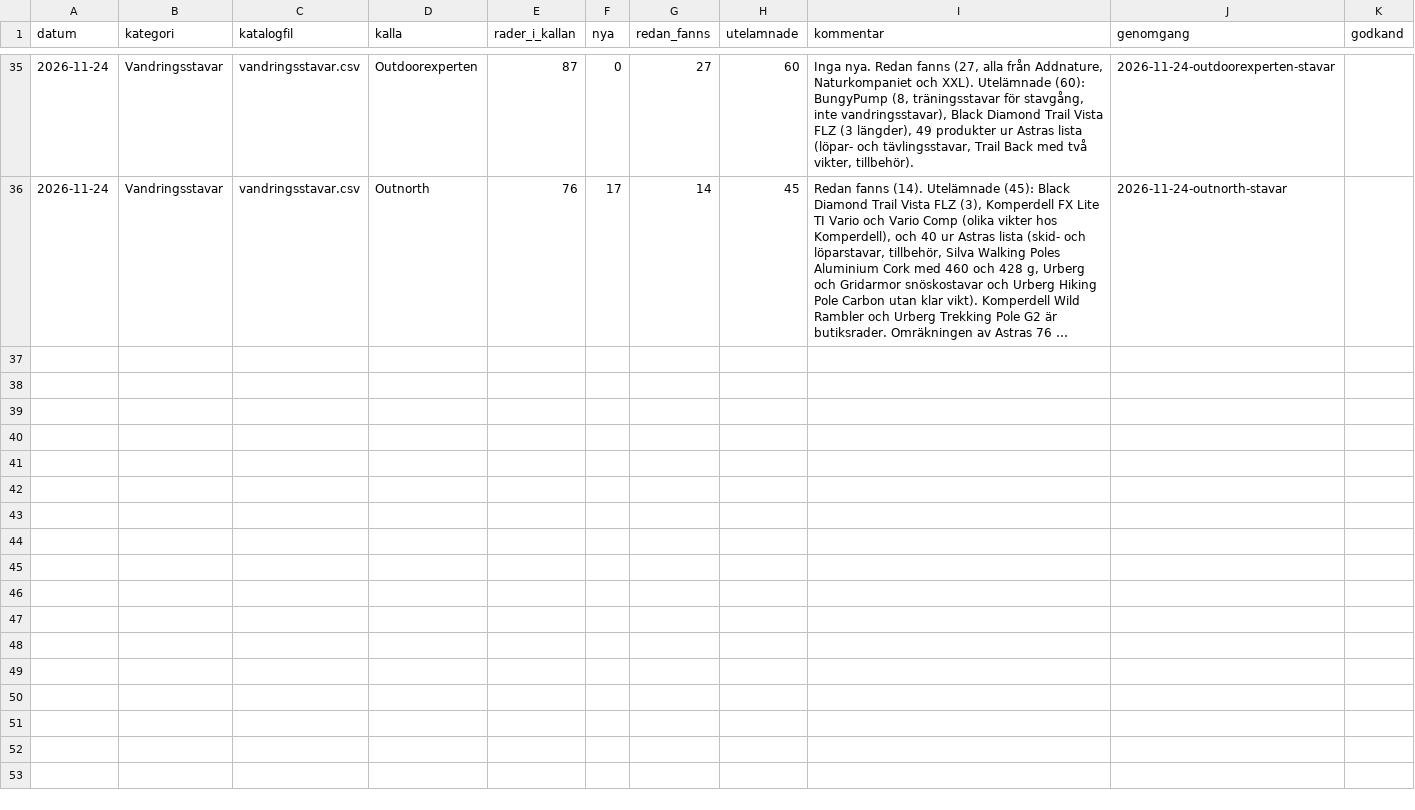
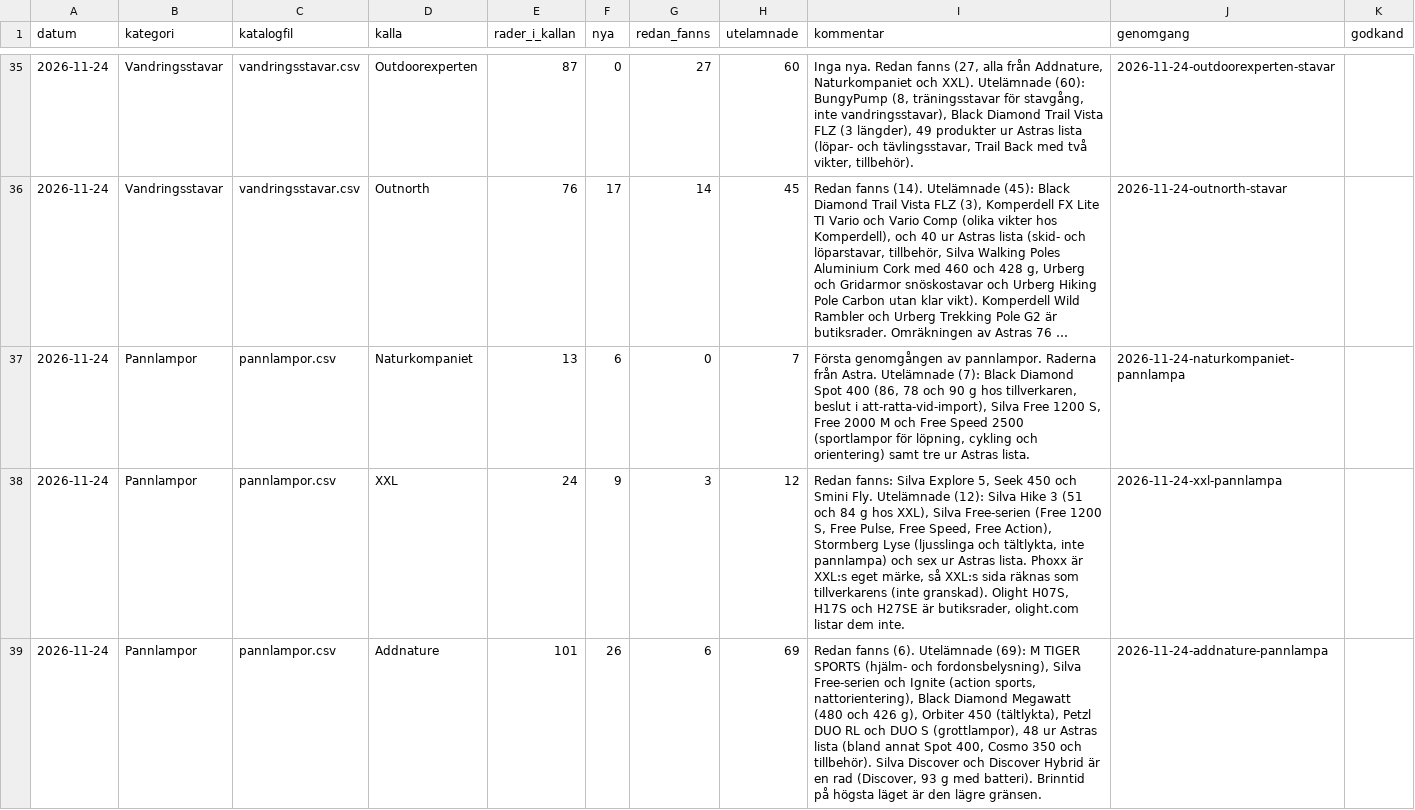
Before and after one commit to Minvandring-se/minvandring, a CSV file: docs/katalog/genomgangar.csv, drawn as a sheet; only a part is shown, gaps mark what is left out; long unchanged cells end in …; the diff covers the shown part only; the diff names each change by its address in the sheet, - before the commit and + after, or states it on an @@ line.

```diff
--- a/docs/katalog/genomgangar.csv
+++ b/docs/katalog/genomgangar.csv
+row 37: 2026-11-24 | Pannlampor | pannlampor.csv | Naturkompaniet | 13 | 6 | 0 | 7 | Första genomgången av pannlampor. Raderna från Astra. Utelämnade (7): Black Diamond Spot 400 (86, 78 och 90 g hos tillverkaren, beslut i att-ratta-vid-import), Silva Free 1200 S, Free 2000 M och Free Speed 2500 (sportlampor för löpning, cykling och orientering) samt tre ur Astras lista. | 2026-11-24-naturkompaniet-pannlampa
+row 38: 2026-11-24 | Pannlampor | pannlampor.csv | XXL | 24 | 9 | 3 | 12 | Redan fanns: Silva Explore 5, Seek 450 och Smini Fly. Utelämnade (12): Silva Hike 3 (51 och 84 g hos XXL), Silva Free-serien (Free 1200 S, Free Pulse, Free Speed, Free Action), Stormberg Lyse (ljusslinga och tältlykta, inte pannlampa) och sex ur Astras lista. Phoxx är XXL:s eget märke, så XXL:s sida räknas som tillverkarens (inte granskad). Olight H07S, H17S och H27SE är butiksrader, olight.com listar dem inte. | 2026-11-24-xxl-pannlampa
+row 39: 2026-11-24 | Pannlampor | pannlampor.csv | Addnature | 101 | 26 | 6 | 69 | Redan fanns (6). Utelämnade (69): M TIGER SPORTS (hjälm- och fordonsbelysning), Silva Free-serien och Ignite (action sports, nattorientering), Black Diamond Megawatt (480 och 426 g), Orbiter 450 (tältlykta), Petzl DUO RL och DUO S (grottlampor), 48 ur Astras lista (bland annat Spot 400, Cosmo 350 och tillbehör). Silva Discover och Discover Hybrid är en rad (Discover, 93 g med batteri). Brinntid på högsta läget är den lägre gränsen. | 2026-11-24-addnature-pannlampa
```
Also changed, not shown: 2 added rows elsewhere in this file, 3 other files.
